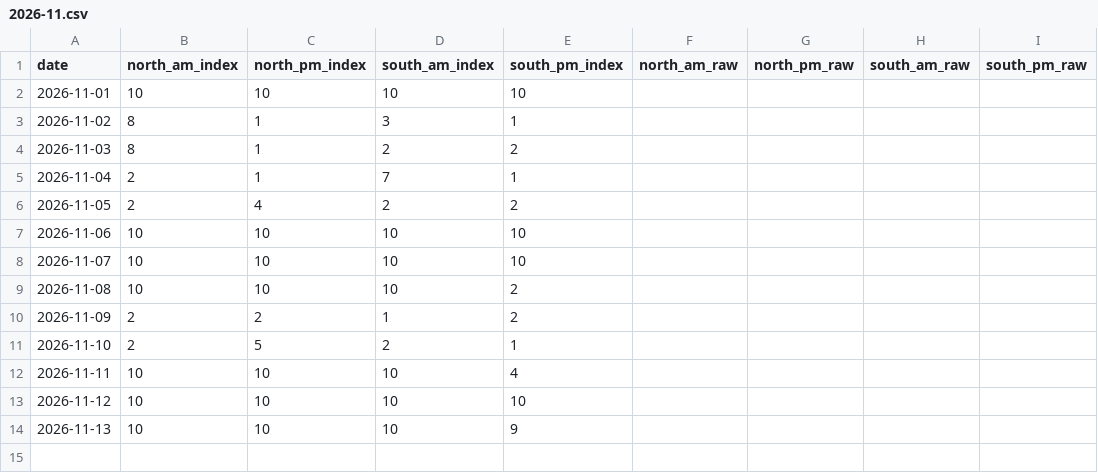
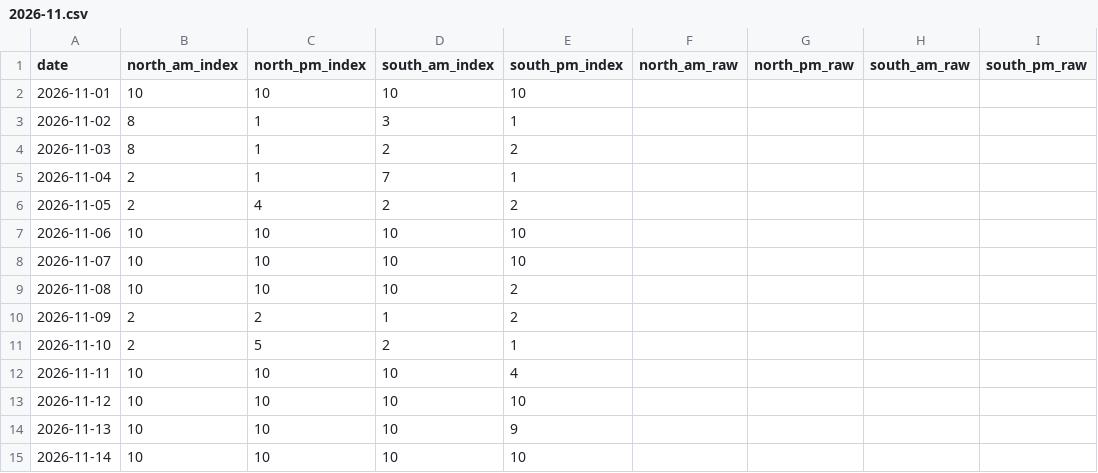
Before and after one commit to Jiyuu-c/fuji-visibility-archive, a CSV file: data/monthly/2026-11.csv, drawn as a sheet.

Commit message:
data: archive 2026-11-14

```diff
--- a/data/monthly/2026-11.csv
+++ b/data/monthly/2026-11.csv
@@ -14 +14,2 @@ date,north_am_index,north_pm_index,south_am_index,south_pm_index,north_am_raw,no
 2026-11-13,10,10,10,9,,,,
+2026-11-14,10,10,10,10,,,,
```
Also changed, not shown: 1 other file.
